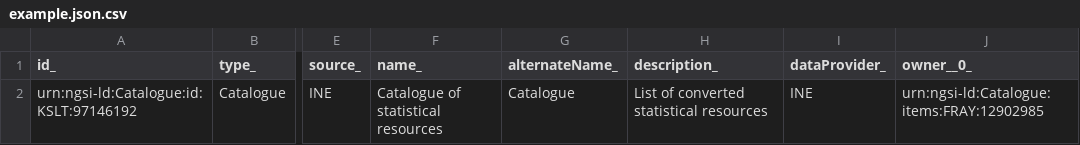
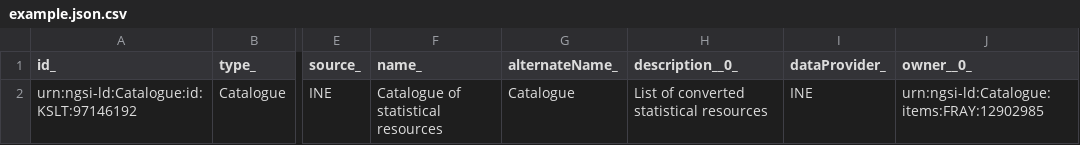
Before and after one commit to smart-data-models/dataModel.STAT-DCAT-AP, a CSV file: Catalogue/examples/example.json.csv, drawn as a sheet; only a part is shown, gaps mark what is left out; the diff names each change by its address in the sheet, - before the commit and + after, or states it on an @@ line.

Commit message:
Exported example to csv example.json

```diff
--- a/Catalogue/examples/example.json.csv
+++ b/Catalogue/examples/example.json.csv
-H1: description_
+H1: description__0_
```
